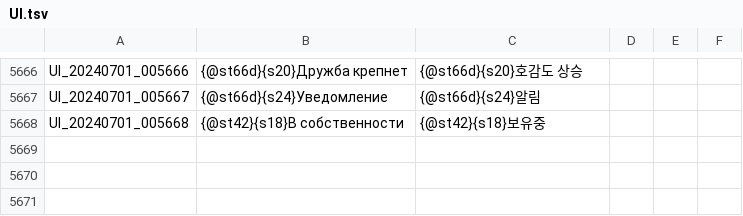
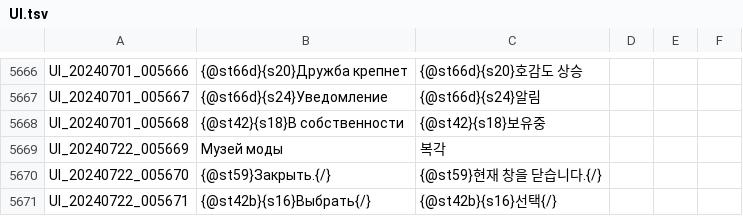
Before and after one commit to Buhster/TOS_Russian_Buhs, a TSV file: UI.tsv, drawn as a sheet; only a part is shown, gaps mark what is left out; the diff names each change by its address in the sheet, - before the commit and + after, or states it on an @@ line.

Commit message:
Scheduled Maintenance for July 29~30, 2024

```diff
--- a/UI.tsv
+++ b/UI.tsv
+row 5669: UI_20240722_005669 | Музей моды | 복각
+row 5670: UI_20240722_005670 | {@st59}Закрыть.{/} | {@st59}현재 창을 닫습니다.{/}
+row 5671: UI_20240722_005671 | {@st42b}{s16}Выбрать{/} | {@st42b}{s16}선택{/}
```
